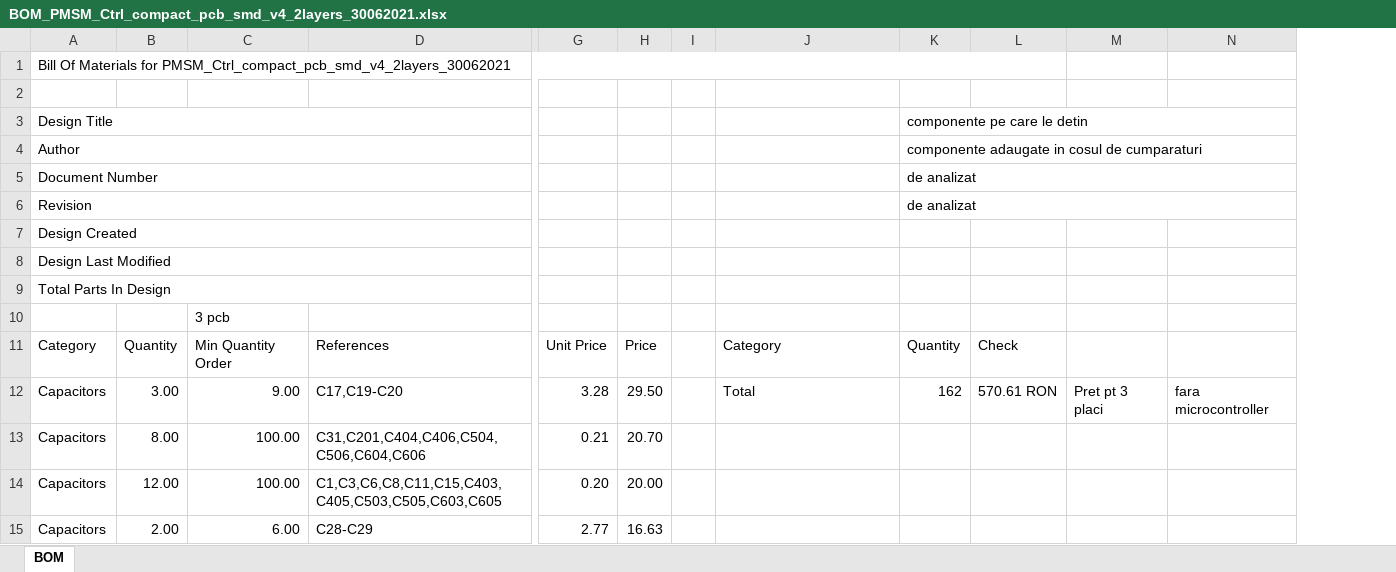
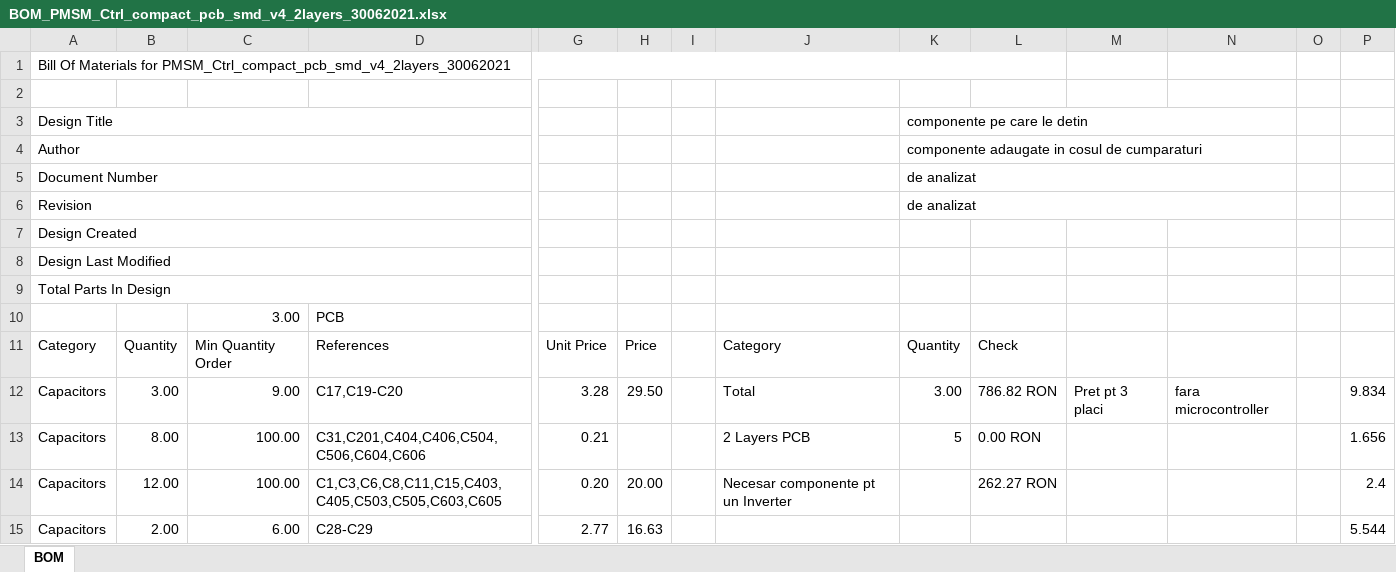
Before and after one commit to AlexTimofte/EBike_HW, an Excel workbook: OnePCB/HW/Doc/BOM_PMSM_Ctrl_compact_pcb_smd_v4_2layers_30062021.xlsx, sheet BOM, drawn as a sheet; only a part is shown, gaps mark what is left out; values as stored, in another font and other column widths than the file's, no cell formats; removed rows and columns are numbered as before the commit, all else as after; rows hold the shown columns only; the diff covers the shown part only; the diff names each change by its address in the sheet, - before the commit and + after, or states it on an @@ line.

Commit message:
update

```diff
--- a/OnePCB/HW/Doc/BOM_PMSM_Ctrl_compact_pcb_smd_v4_2layers_30062021.xlsx (sheet BOM)
+++ b/OnePCB/HW/Doc/BOM_PMSM_Ctrl_compact_pcb_smd_v4_2layers_30062021.xlsx (sheet BOM)
+column O, empty
+column P, rows 12-15: 9.834 | 1.656 | 2.4 | 5.544
-row 10:  |  | 3 pcb
+row 10:  |  | 3.00 | PCB
-K12: 162
+K12: 3.00
-L12: 570.61 RON
+L12: 786.82 RON
-H13: 20.70
+H13: (empty)
-J13: (empty)
+J13: 2 Layers PCB
-K13: (empty)
+K13: 5
-L13: (empty)
+L13: 0.00 RON
-J14: (empty)
+J14: Necesar componente pt un Inverter
-L14: (empty)
+L14: 262.27 RON
```
Also changed, not shown: 4 added rows, 1 removed row and 58 edited cells elsewhere in this sheet, cell formats, formulas that keep their value.
